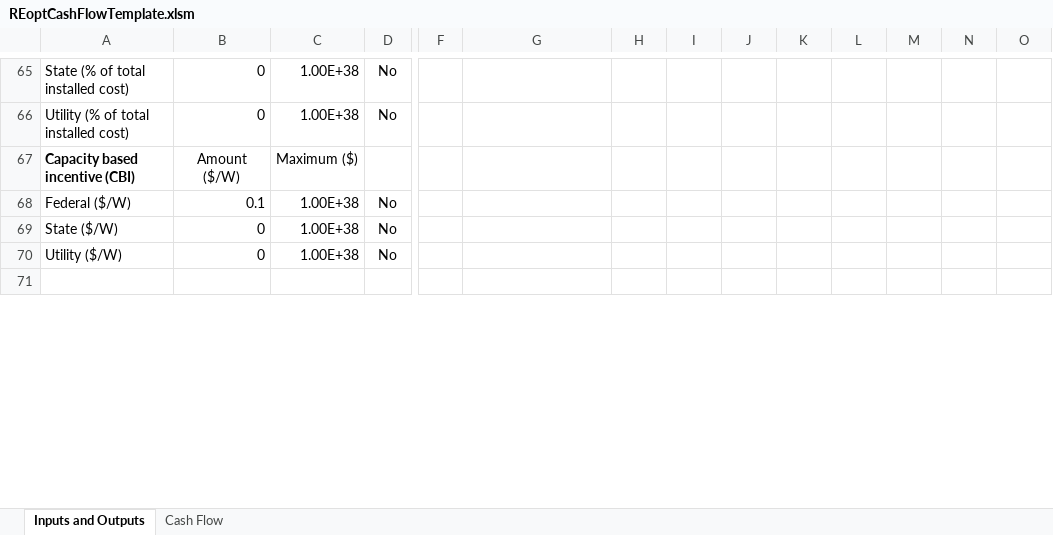
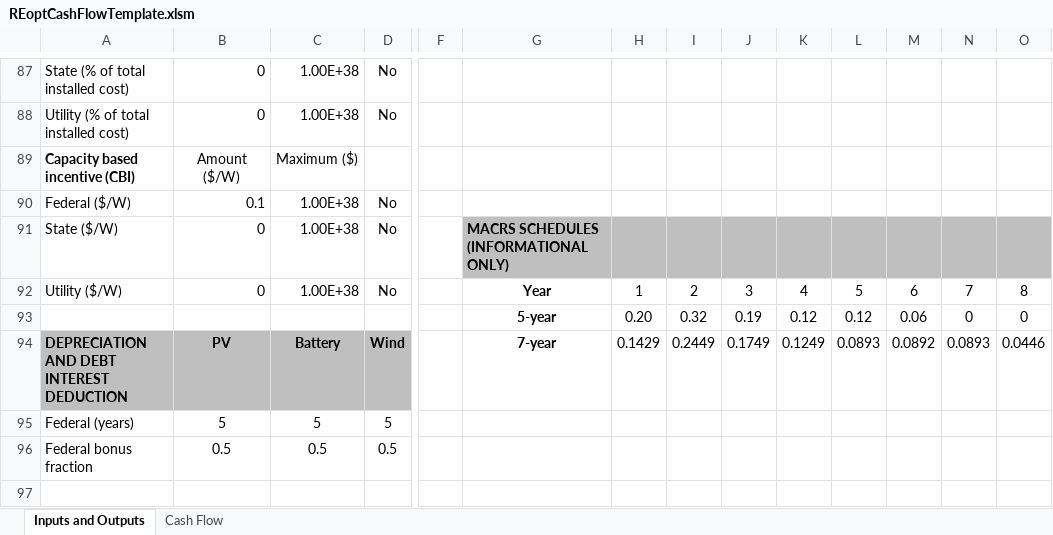
Before and after one commit to NREL/REopt_API, an Excel workbook: proforma/REoptCashFlowTemplate.xlsm, sheet Inputs and Outputs, drawn as a sheet; only a part is shown, gaps mark what is left out; values as stored, in another font and other column widths than the file's, no borders; conditional formats not drawn; addresses are those after the commit; rows hold the shown columns only; the diff covers the shown part only; the diff names each change by its address in the sheet, - before the commit and + after, or states it on an @@ line.

Commit message:
Update cash flow spreadsheet for wind

```diff
--- a/proforma/REoptCashFlowTemplate.xlsm (sheet Inputs and Outputs)
+++ b/proforma/REoptCashFlowTemplate.xlsm (sheet Inputs and Outputs)
-G91: (empty)
+G91: MACRS SCHEDULES (INFORMATIONAL ONLY)
-G91:O91 fill: none
+G91:O91 fill: #BFBFBF
-G92: (empty)
+G92: Year
-H92: (empty)
+H92: 1
-I92: (empty)
+I92: 2
-J92: (empty)
+J92: 3
-K92: (empty)
+K92: 4
-L92: (empty)
+L92: 5
-M92: (empty)
+M92: 6
-N92: (empty)
+N92: 7
-O92: (empty)
+O92: 8
+row 93:  |  |  |  |  | 5-year | 0.20 | 0.32 | 0.19 | 0.12 | 0.12 | 0.06 | 0 | 0
+row 94: DEPRECIATION AND DEBT INTEREST DEDUCTION | PV | Battery | Wind |  | 7-year | 0.1429 | 0.2449 | 0.1749 | 0.1249 | 0.0893 | 0.0892 | 0.0893 | 0.0446
+row 95: Federal (years) | 5 | 5 | 5
+row 96: Federal bonus fraction | 0.5 | 0.5 | 0.5
```
Also changed, not shown: 27 added rows, 5 removed rows, 13 edited cells and cell formats elsewhere in this sheet, sheet Cash Flow, formulas that keep their value.
